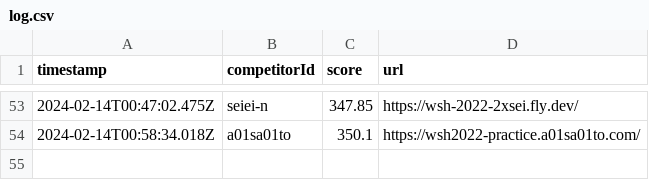
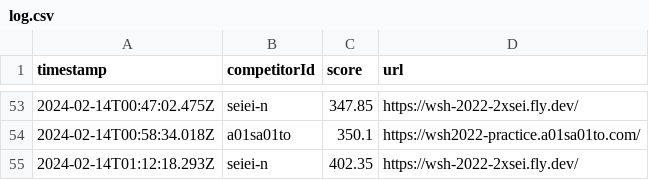
Before and after one commit to saitamau-maximum/web-speed-hackathon-2022-scoring-tool-for-2025, a CSV file: log.csv, drawn as a sheet; only a part is shown, gaps mark what is left out; the diff names each change by its address in the sheet, - before the commit and + after, or states it on an @@ line.

```diff
--- a/log.csv
+++ b/log.csv
+row 55: 2024-02-14T01:12:18.293Z | seiei-n | 402.35 | https://wsh-2022-2xsei.fly.dev/
```
Also changed, not shown: score.csv, 1 other file.
